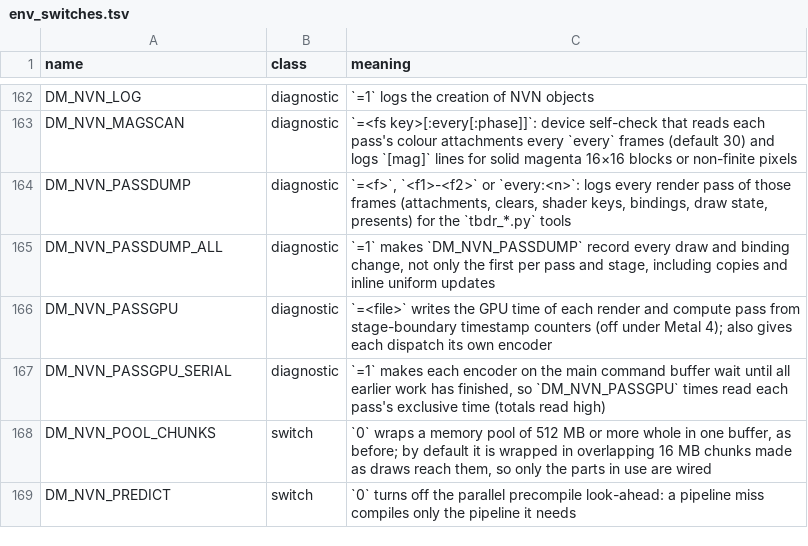
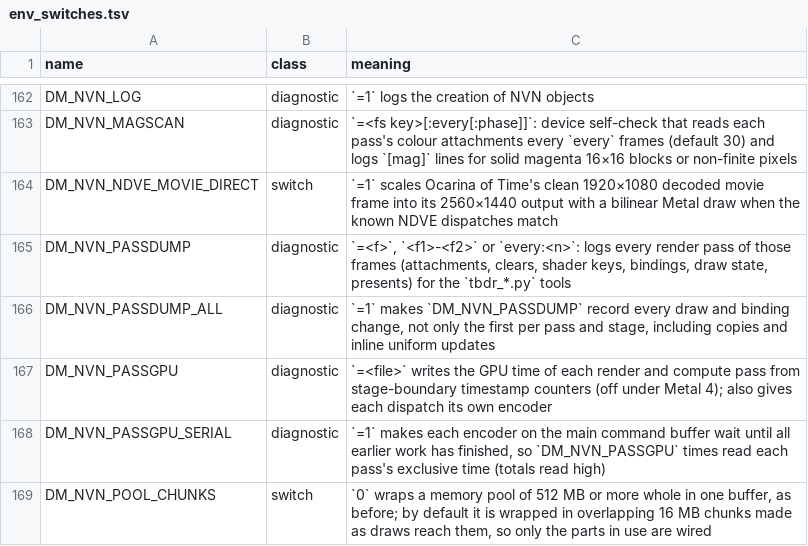
Before and after one commit to LeonardoBai12/nxnative, a TSV file: docs/env_switches.tsv, drawn as a sheet; only a part is shown, gaps mark what is left out; the shorter side is filled out with more unchanged rows; the diff names each change by its address in the sheet, - before the commit and + after, or states it on an @@ line.

Commit message:
Scale Ocarina's decoded NDVE movie frames directly on Metal
The title movie shows block corruption after NDVE reconstruction. The
decoded RGBA image is clean before the reconstruction dispatches.

Add an opt-in path that scales that image into the normal movie output
with a bilinear Metal draw. Match the observed shader keys and check the
submission and texture layout before replacing the final dispatch.

Document the switch and add a Metal check for the scaled output and
submission lifetime.

```diff
--- a/docs/env_switches.tsv
+++ b/docs/env_switches.tsv
+row 164: DM_NVN_NDVE_MOVIE_DIRECT | switch | `=1` scales Ocarina of Time's clean 1920×1080 decoded movie frame into its 2560×1440 output with a bilinear Metal draw when the known NDVE dispatches match
```
Also changed, not shown: 5 other files.
